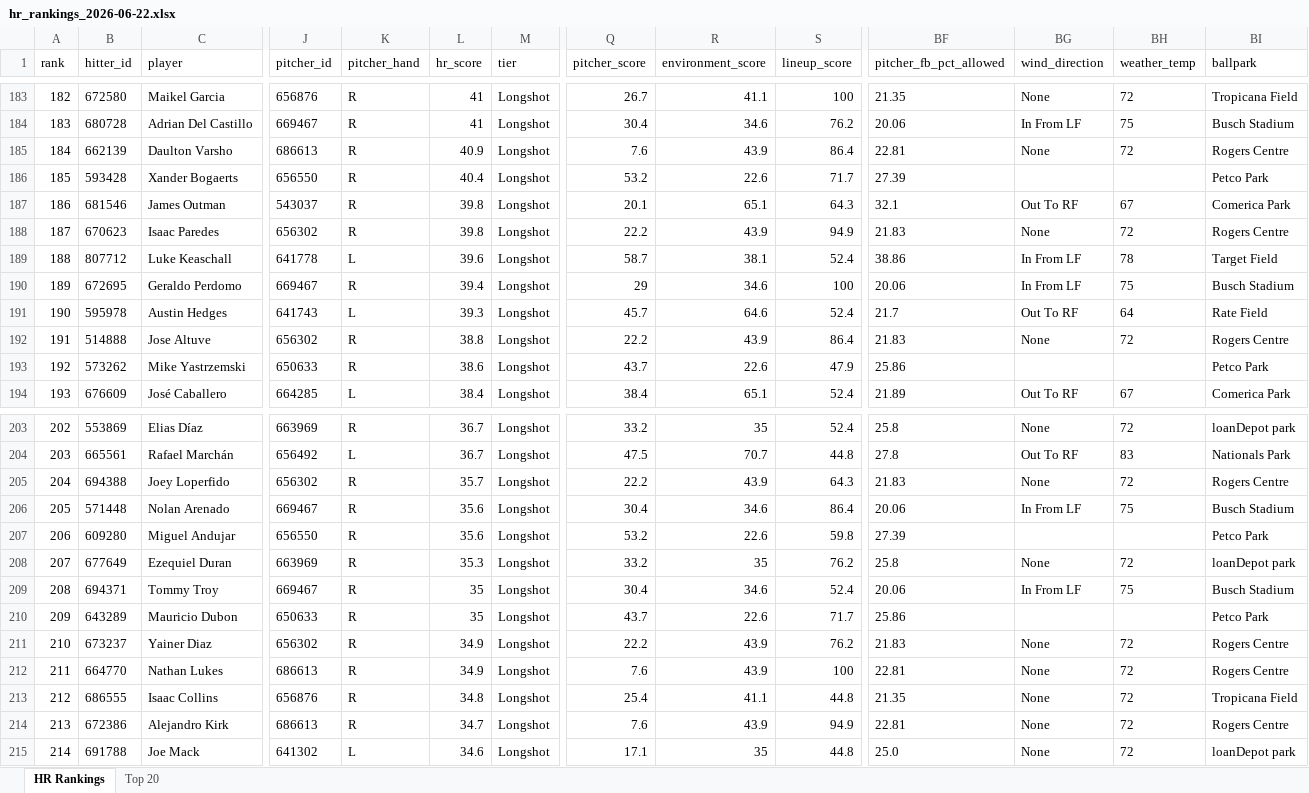
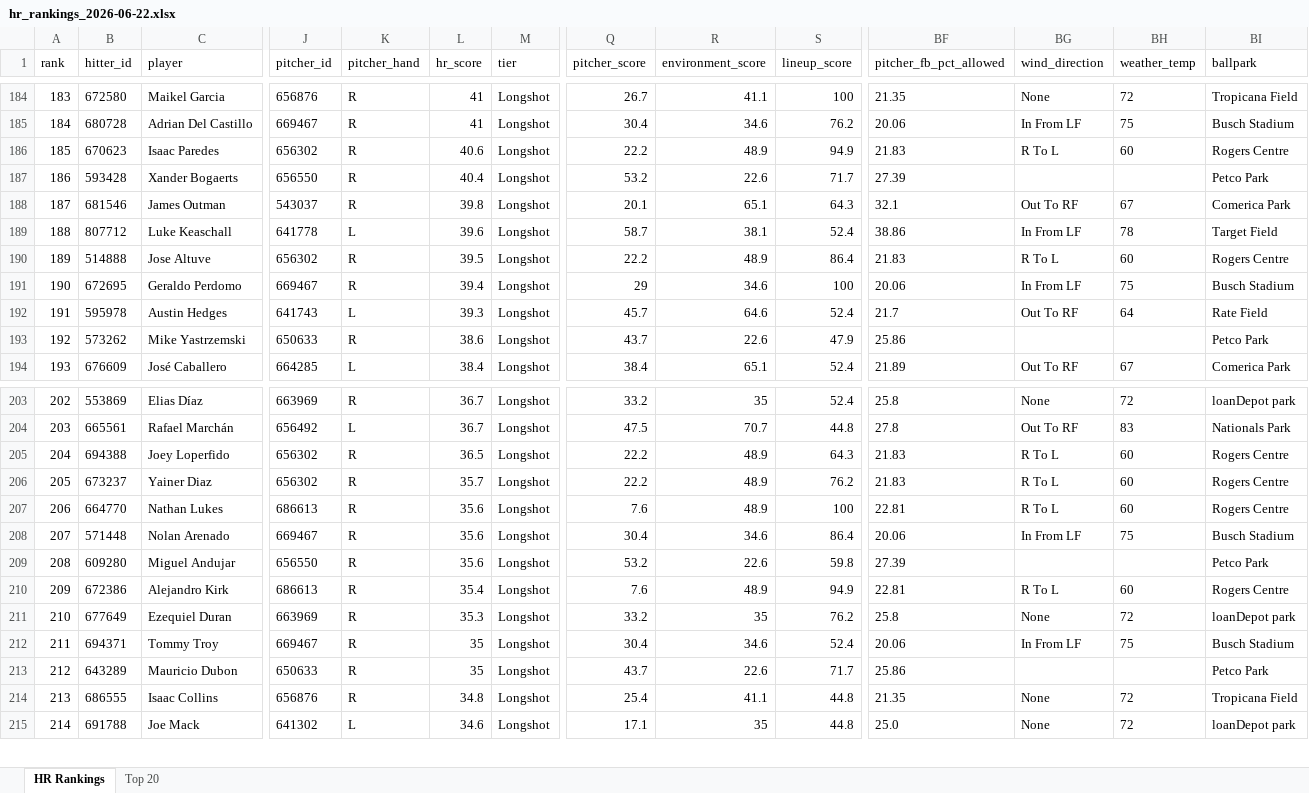
Before and after one commit to etbell28/hitter-tool, an Excel workbook: outputs/daily/hr_rankings_2026-06-22.xlsx, sheet HR Rankings, drawn as a sheet; only a part is shown, gaps mark what is left out; values as stored, in another font and other column widths than the file's, no borders; removed rows and columns are numbered as before the commit, all else as after; rows hold the shown columns only; the diff covers the shown part only; the diff names each change by its address in the sheet, - before the commit and + after, or states it on an @@ line.

```diff
--- a/outputs/daily/hr_rankings_2026-06-22.xlsx (sheet HR Rankings)
+++ b/outputs/daily/hr_rankings_2026-06-22.xlsx (sheet HR Rankings)
@@ column A (rank) renumbered between rows 12 and 234 @@
-row 185: 184 | 662139 | Daulton Varsho | 686613 | R | 40.9 | Longshot | 7.6 | 43.9 | 86.4 | 22.81 | None | 72 | Rogers Centre
+row 186: 185 | 670623 | Isaac Paredes | 656302 | R | 40.6 | Longshot | 22.2 | 48.9 | 94.9 | 21.83 | R To L | 60 | Rogers Centre
-row 188: 187 | 670623 | Isaac Paredes | 656302 | R | 39.8 | Longshot | 22.2 | 43.9 | 94.9 | 21.83 | None | 72 | Rogers Centre
+row 190: 189 | 514888 | Jose Altuve | 656302 | R | 39.5 | Longshot | 22.2 | 48.9 | 86.4 | 21.83 | R To L | 60 | Rogers Centre
-row 192: 191 | 514888 | Jose Altuve | 656302 | R | 38.8 | Longshot | 22.2 | 43.9 | 86.4 | 21.83 | None | 72 | Rogers Centre
-L205 (hr_score): 35.7
+L205 (hr_score): 36.5
-R205 (environment_score): 43.9
+R205 (environment_score): 48.9
-BG205 (wind_direction): None
+BG205 (wind_direction): R To L
-BH205 (weather_temp): 72
+BH205 (weather_temp): 60
+row 206: 205 | 673237 | Yainer Diaz | 656302 | R | 35.7 | Longshot | 22.2 | 48.9 | 76.2 | 21.83 | R To L | 60 | Rogers Centre
+row 207: 206 | 664770 | Nathan Lukes | 686613 | R | 35.6 | Longshot | 7.6 | 48.9 | 100 | 22.81 | R To L | 60 | Rogers Centre
+row 210: 209 | 672386 | Alejandro Kirk | 686613 | R | 35.4 | Longshot | 7.6 | 48.9 | 94.9 | 22.81 | R To L | 60 | Rogers Centre
-row 211: 210 | 673237 | Yainer Diaz | 656302 | R | 34.9 | Longshot | 22.2 | 43.9 | 76.2 | 21.83 | None | 72 | Rogers Centre
-row 212: 211 | 664770 | Nathan Lukes | 686613 | R | 34.9 | Longshot | 7.6 | 43.9 | 100 | 22.81 | None | 72 | Rogers Centre
-row 214: 213 | 672386 | Alejandro Kirk | 686613 | R | 34.7 | Longshot | 7.6 | 43.9 | 94.9 | 22.81 | None | 72 | Rogers Centre
```
Also changed, not shown: 10 added rows, 9 removed rows and 8 edited cells elsewhere in this sheet, sheet Top 20, outputs/daily/hr_rankings_2026-06-22_full.xlsx, outputs/hr_rankings.xlsx, 9 other files.
